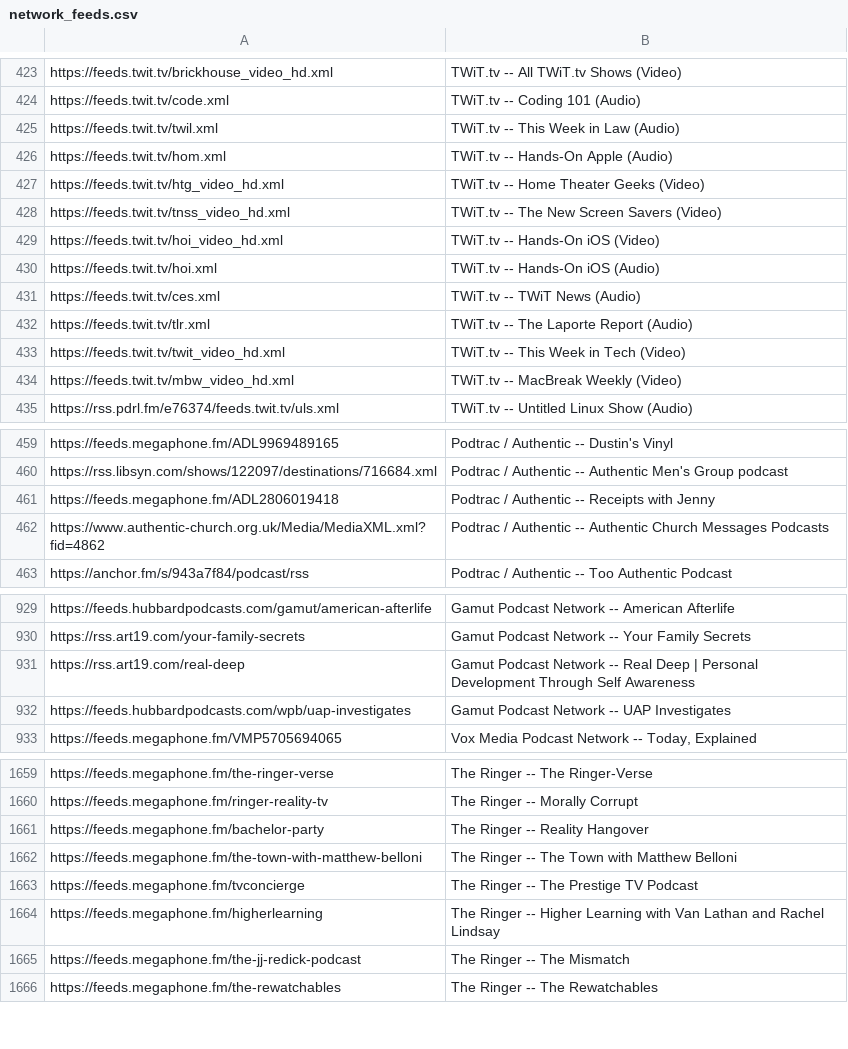
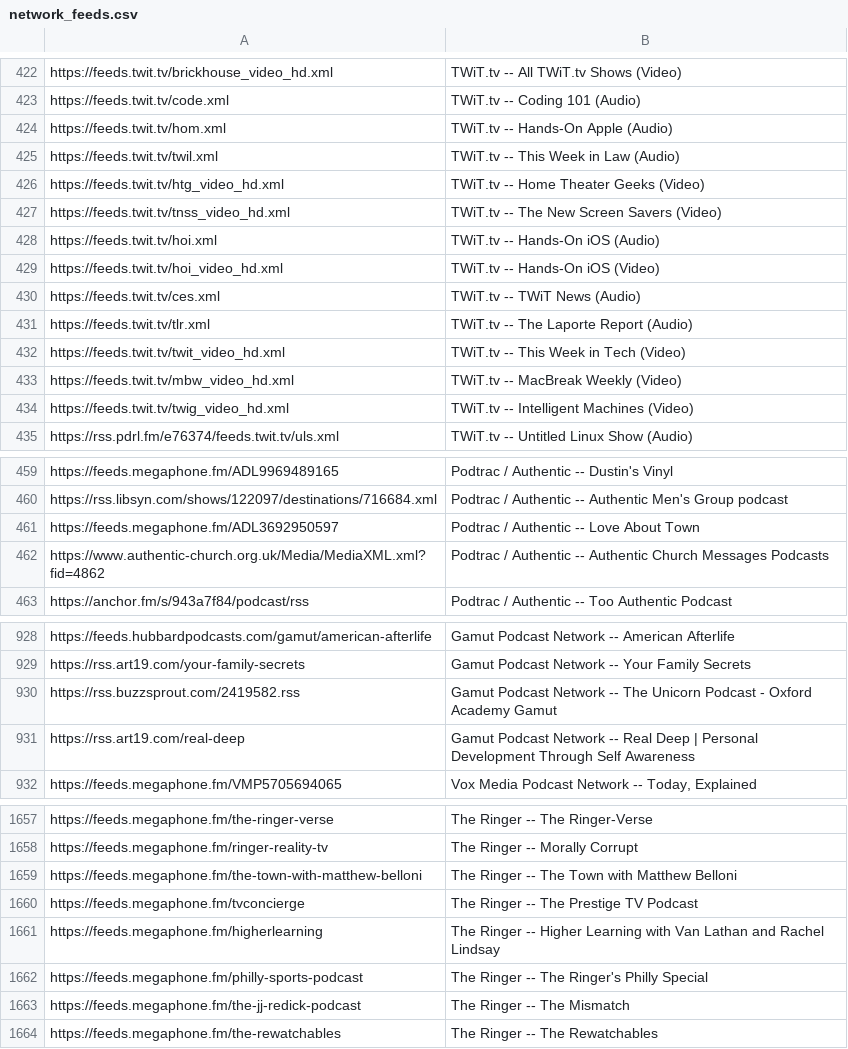
Before and after one commit to perlstein/abunchofcoconuts, a CSV file: data/network_feeds.csv, drawn as a sheet; only a part is shown, gaps mark what is left out; the diff covers the shown part only.

```diff
--- a/data/network_feeds.csv
+++ b/data/network_feeds.csv
@@ -424,8 +423,8 @@ https://feeds.twit.tv/brickhouse_video_hd.xml,TWiT.tv -- All TWiT.tv Shows (Vide
 https://feeds.twit.tv/code.xml,TWiT.tv -- Coding 101 (Audio)
-https://feeds.twit.tv/twil.xml,TWiT.tv -- This Week in Law (Audio)
 https://feeds.twit.tv/hom.xml,TWiT.tv -- Hands-On Apple (Audio)
+https://feeds.twit.tv/twil.xml,TWiT.tv -- This Week in Law (Audio)
 https://feeds.twit.tv/htg_video_hd.xml,TWiT.tv -- Home Theater Geeks (Video)
 https://feeds.twit.tv/tnss_video_hd.xml,TWiT.tv -- The New Screen Savers (Video)
-https://feeds.twit.tv/hoi_video_hd.xml,TWiT.tv -- Hands-On iOS (Video)
 https://feeds.twit.tv/hoi.xml,TWiT.tv -- Hands-On iOS (Audio)
+https://feeds.twit.tv/hoi_video_hd.xml,TWiT.tv -- Hands-On iOS (Video)
 https://feeds.twit.tv/ces.xml,TWiT.tv -- TWiT News (Audio)
@@ -434,2 +433,3 @@ https://feeds.twit.tv/twit_video_hd.xml,TWiT.tv -- This Week in Tech (Video)
 https://feeds.twit.tv/mbw_video_hd.xml,TWiT.tv -- MacBreak Weekly (Video)
+https://feeds.twit.tv/twig_video_hd.xml,TWiT.tv -- Intelligent Machines (Video)
 https://rss.pdrl.fm/e76374/feeds.twit.tv/uls.xml,TWiT.tv -- Untitled Linux Show (Audio)
@@ -460,3 +460,3 @@ https://feeds.megaphone.fm/ADL9969489165,Podtrac / Authentic -- Dustin's Vinyl
 https://rss.libsyn.com/shows/122097/destinations/716684.xml,Podtrac / Authentic -- Authentic Men's Group podcast
-https://feeds.megaphone.fm/ADL2806019418,Podtrac / Authentic -- Receipts with Jenny
+https://feeds.megaphone.fm/ADL3692950597,Podtrac / Authentic -- Love About Town
 https://www.authentic-church.org.uk/Media/MediaXML.xml?fid=4862,Podtrac / Authentic -- Authentic Church Messages Podcasts
@@ -930,4 +929,4 @@ https://feeds.hubbardpodcasts.com/gamut/american-afterlife,Gamut Podcast Network
 https://rss.art19.com/your-family-secrets,Gamut Podcast Network -- Your Family Secrets
+https://rss.buzzsprout.com/2419582.rss,Gamut Podcast Network -- The Unicorn Podcast - Oxford Academy Gamut
 https://rss.art19.com/real-deep,Gamut Podcast Network -- Real Deep | Personal Development Through Self Awareness
-https://feeds.hubbardpodcasts.com/wpb/uap-investigates,Gamut Podcast Network -- UAP Investigates
 https://feeds.megaphone.fm/VMP5705694065,"Vox Media Podcast Network -- Today, Explained"
@@ -1660,3 +1658,2 @@ https://feeds.megaphone.fm/the-ringer-verse,The Ringer -- The Ringer-Verse
 https://feeds.megaphone.fm/ringer-reality-tv,The Ringer -- Morally Corrupt
-https://feeds.megaphone.fm/bachelor-party,The Ringer -- Reality Hangover
 https://feeds.megaphone.fm/the-town-with-matthew-belloni,The Ringer -- The Town with Matthew Belloni
@@ -1664,2 +1661,3 @@ https://feeds.megaphone.fm/tvconcierge,The Ringer -- The Prestige TV Podcast
 https://feeds.megaphone.fm/higherlearning,The Ringer -- Higher Learning with Van Lathan and Rachel Lindsay
+https://feeds.megaphone.fm/philly-sports-podcast,The Ringer -- The Ringer's Philly Special
 https://feeds.megaphone.fm/the-jj-redick-podcast,The Ringer -- The Mismatch
```
Also changed, not shown: 13 added rows, 16 removed rows and 38 moved rows elsewhere in this file, 1 other file.
